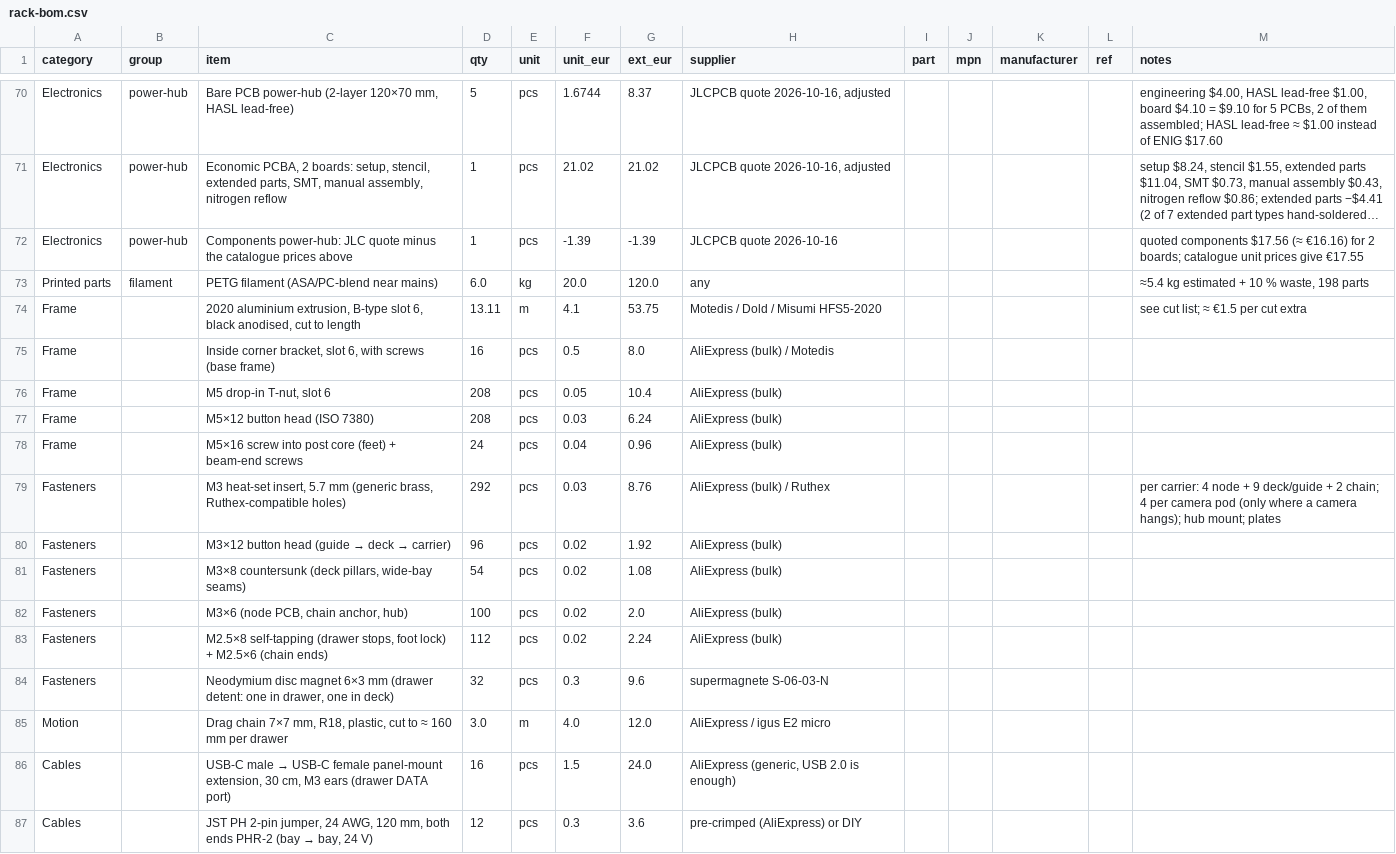
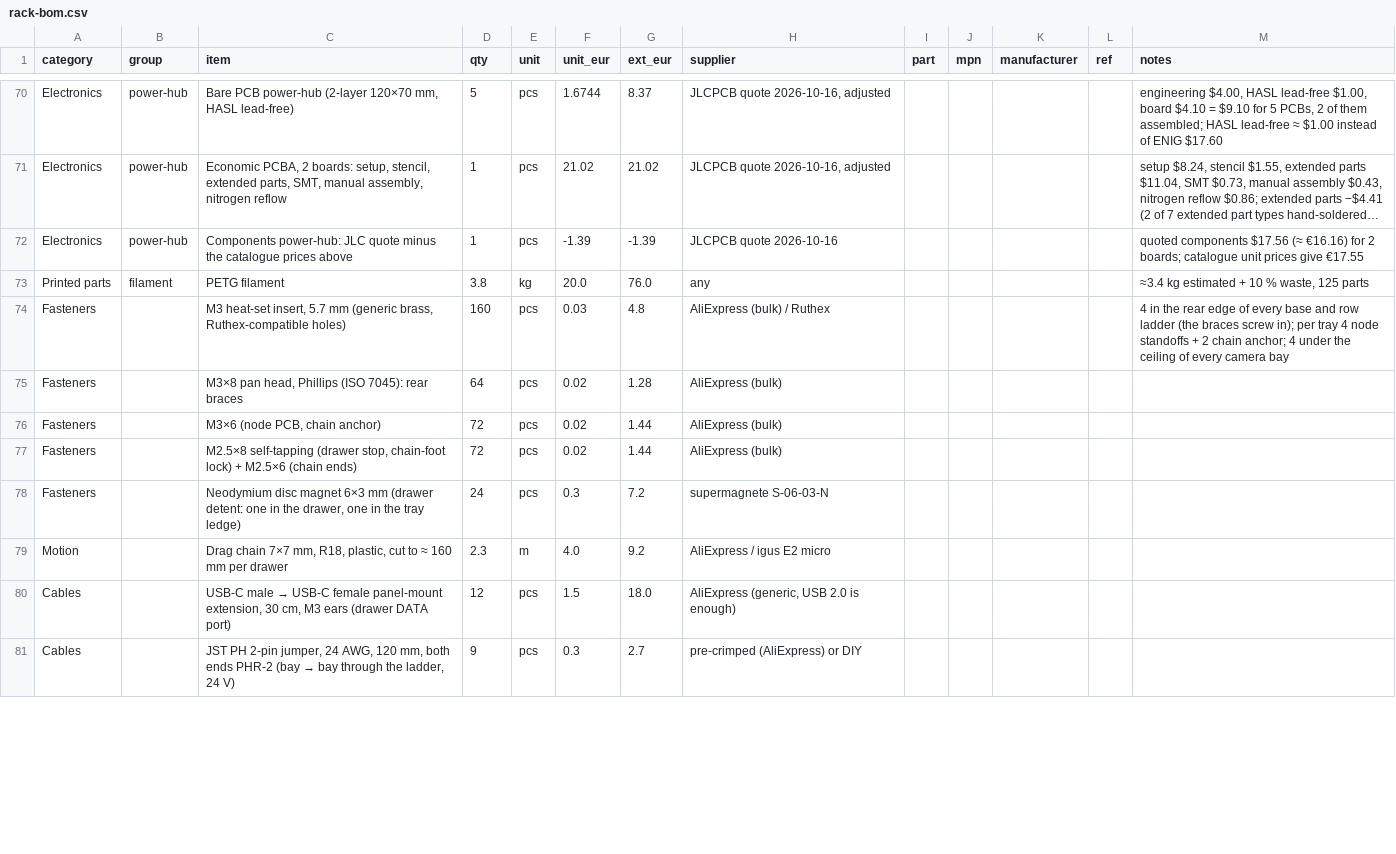
Before and after one commit to kartben/hw-testing-rack, a CSV file: bom/rack-bom.csv, drawn as a sheet; only a part is shown, gaps mark what is left out; long unchanged cells end in …; removed rows and columns are numbered as before the commit, all else as after; the diff covers the shown part only; the diff names each change by its address in the sheet, - before the commit and + after, or states it on an @@ line.

```diff
--- a/bom/rack-bom.csv
+++ b/bom/rack-bom.csv
-C73 (item): PETG filament (ASA/PC-blend near mains)
+C73 (item): PETG filament
-D73 (qty): 6.0
+D73 (qty): 3.8
-G73 (ext_eur): 120.0
+G73 (ext_eur): 76.0
-M73 (notes): ≈5.4 kg estimated + 10 % waste, 198 parts
+M73 (notes): ≈3.4 kg estimated + 10 % waste, 125 parts
-row 74: Frame |  | 2020 aluminium extrusion, B-type slot 6, black anodised, cut to length | 13.11 | m | 4.1 | 53.75 | Motedis / Dold / Misumi HFS5-2020 |  |  |  |  | see cut list; ≈ €1.5 per cut extra
-row 75: Frame |  | Inside corner bracket, slot 6, with screws (base frame) | 16 | pcs | 0.5 | 8.0 | AliExpress (bulk) / Motedis
-row 76: Frame |  | M5 drop-in T-nut, slot 6 | 208 | pcs | 0.05 | 10.4 | AliExpress (bulk)
-row 77: Frame |  | M5×12 button head (ISO 7380) | 208 | pcs | 0.03 | 6.24 | AliExpress (bulk)
-row 78: Frame |  | M5×16 screw into post core (feet) + beam-end screws | 24 | pcs | 0.04 | 0.96 | AliExpress (bulk)
-D74 (qty): 292
+D74 (qty): 160
-G74 (ext_eur): 8.76
+G74 (ext_eur): 4.8
-M74 (notes): per carrier: 4 node + 9 deck/guide + 2 chain; 4 per camera pod (only where a camera hangs); hub mount; plates
+M74 (notes): 4 in the rear edge of every base and row ladder (the braces screw in); per tray 4 node standoffs + 2 chain anchor; 4 under the ceiling of every camera bay
-row 80: Fasteners |  | M3×12 button head (guide → deck → carrier) | 96 | pcs | 0.02 | 1.92 | AliExpress (bulk)
-C75 (item): M3×8 countersunk (deck pillars, wide-bay seams)
+C75 (item): M3×8 pan head, Phillips (ISO 7045): rear braces
-D75 (qty): 54
+D75 (qty): 64
-G75 (ext_eur): 1.08
+G75 (ext_eur): 1.28
-C76 (item): M3×6 (node PCB, chain anchor, hub)
+C76 (item): M3×6 (node PCB, chain anchor)
-D76 (qty): 100
+D76 (qty): 72
-G76 (ext_eur): 2.0
+G76 (ext_eur): 1.44
-C77 (item): …self-tapping (drawer stops, foot lock) +…
+C77 (item): …self-tapping (drawer stop, chain-foot lock) +…
-D77 (qty): 112
+D77 (qty): 72
-G77 (ext_eur): 2.24
+G77 (ext_eur): 1.44
-C78 (item): …one in drawer, one in deck)
+C78 (item): …one in the drawer, one in the tray ledge)
-D78 (qty): 32
+D78 (qty): 24
-G78 (ext_eur): 9.6
+G78 (ext_eur): 7.2
-D79 (qty): 3.0
+D79 (qty): 2.3
-G79 (ext_eur): 12.0
+G79 (ext_eur): 9.2
-D80 (qty): 16
+D80 (qty): 12
-G80 (ext_eur): 24.0
+G80 (ext_eur): 18.0
@@ C81 (item): …(bay → bay, 24 V) → …(bay → bay through the ladder, 24 V) @@
-D81 (qty): 12
+D81 (qty): 9
-G81 (ext_eur): 3.6
+G81 (ext_eur): 2.7
```
Also changed, not shown: 1 added row, 6 removed rows and 16 edited cells elsewhere in this file, 12 other files.
